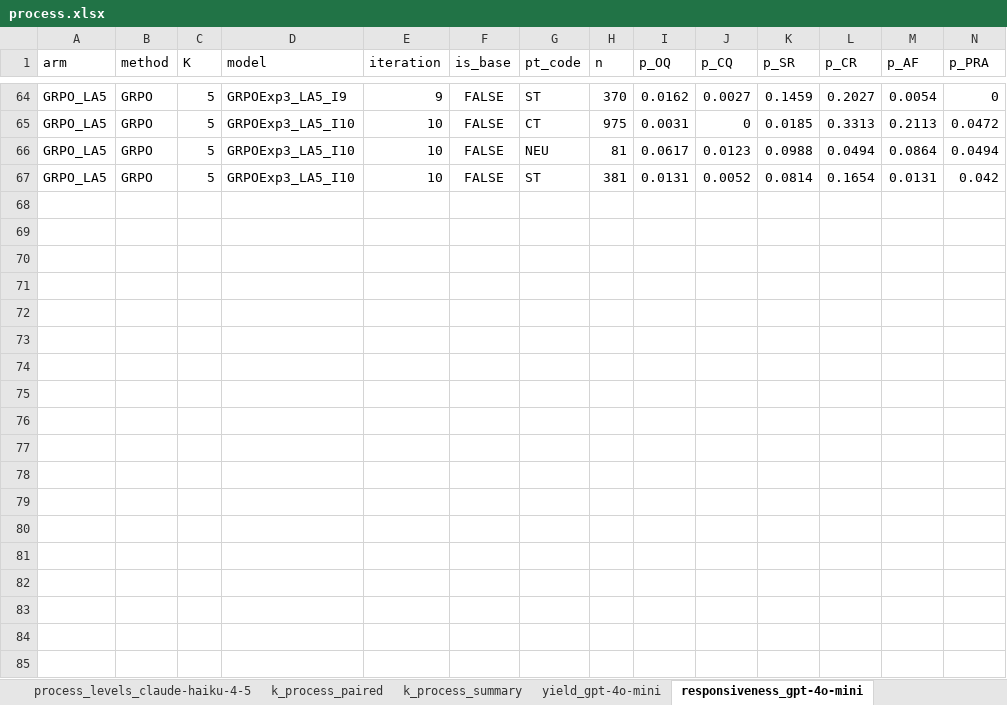
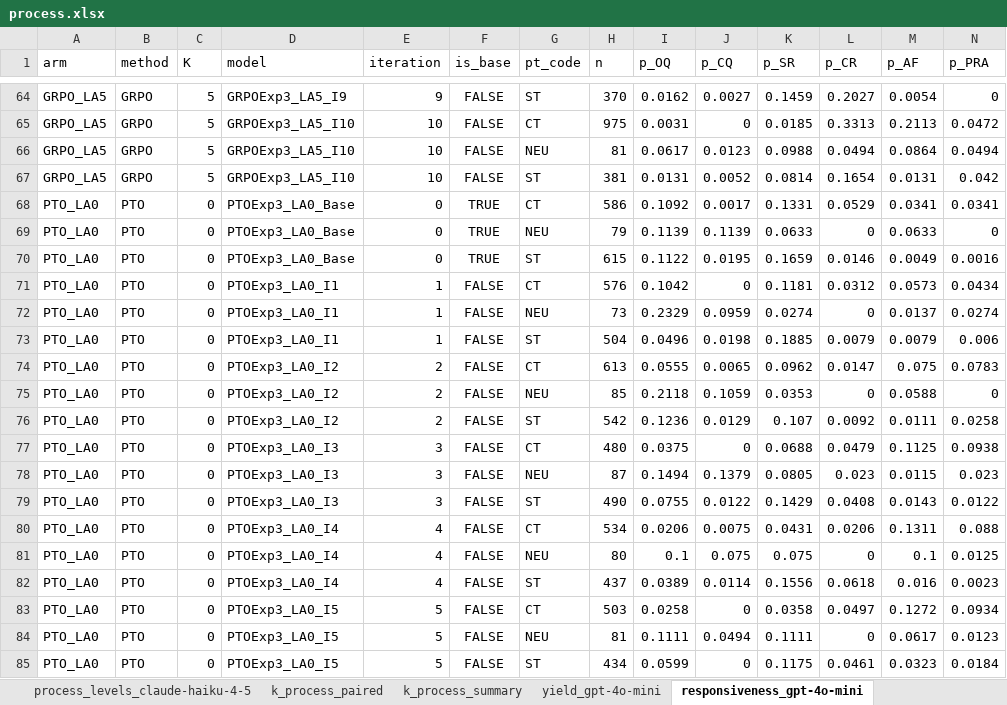
Before and after one commit to Lior-Baruch/Thesis_PTO_GRPO, an Excel workbook: Exp3_PTO_GRPO/eda/results/lookahead/process/tables/process.xlsx, sheet responsiveness_gpt-4o-mini, drawn as a sheet; only a part is shown, gaps mark what is left out; values as stored, in another font and other column widths than the file's, no borders; rows hold the shown columns only; the diff covers the shown part only; the diff names each change by its address in the sheet, - before the commit and + after, or states it on an @@ line.

```diff
--- a/Exp3_PTO_GRPO/eda/results/lookahead/process/tables/process.xlsx (sheet responsiveness_gpt-4o-mini)
+++ b/Exp3_PTO_GRPO/eda/results/lookahead/process/tables/process.xlsx (sheet responsiveness_gpt-4o-mini)
+row 68: PTO_LA0 | PTO | 0 | PTOExp3_LA0_Base | 0 | TRUE | CT | 586 | 0.1092 | 0.0017 | 0.1331 | 0.0529 | 0.0341 | 0.0341
+row 69: PTO_LA0 | PTO | 0 | PTOExp3_LA0_Base | 0 | TRUE | NEU | 79 | 0.1139 | 0.1139 | 0.0633 | 0 | 0.0633 | 0
+row 70: PTO_LA0 | PTO | 0 | PTOExp3_LA0_Base | 0 | TRUE | ST | 615 | 0.1122 | 0.0195 | 0.1659 | 0.0146 | 0.0049 | 0.0016
+row 71: PTO_LA0 | PTO | 0 | PTOExp3_LA0_I1 | 1 | FALSE | CT | 576 | 0.1042 | 0 | 0.1181 | 0.0312 | 0.0573 | 0.0434
+row 72: PTO_LA0 | PTO | 0 | PTOExp3_LA0_I1 | 1 | FALSE | NEU | 73 | 0.2329 | 0.0959 | 0.0274 | 0 | 0.0137 | 0.0274
+row 73: PTO_LA0 | PTO | 0 | PTOExp3_LA0_I1 | 1 | FALSE | ST | 504 | 0.0496 | 0.0198 | 0.1885 | 0.0079 | 0.0079 | 0.006
+row 74: PTO_LA0 | PTO | 0 | PTOExp3_LA0_I2 | 2 | FALSE | CT | 613 | 0.0555 | 0.0065 | 0.0962 | 0.0147 | 0.075 | 0.0783
+row 75: PTO_LA0 | PTO | 0 | PTOExp3_LA0_I2 | 2 | FALSE | NEU | 85 | 0.2118 | 0.1059 | 0.0353 | 0 | 0.0588 | 0
+row 76: PTO_LA0 | PTO | 0 | PTOExp3_LA0_I2 | 2 | FALSE | ST | 542 | 0.1236 | 0.0129 | 0.107 | 0.0092 | 0.0111 | 0.0258
+row 77: PTO_LA0 | PTO | 0 | PTOExp3_LA0_I3 | 3 | FALSE | CT | 480 | 0.0375 | 0 | 0.0688 | 0.0479 | 0.1125 | 0.0938
+row 78: PTO_LA0 | PTO | 0 | PTOExp3_LA0_I3 | 3 | FALSE | NEU | 87 | 0.1494 | 0.1379 | 0.0805 | 0.023 | 0.0115 | 0.023
+row 79: PTO_LA0 | PTO | 0 | PTOExp3_LA0_I3 | 3 | FALSE | ST | 490 | 0.0755 | 0.0122 | 0.1429 | 0.0408 | 0.0143 | 0.0122
+row 80: PTO_LA0 | PTO | 0 | PTOExp3_LA0_I4 | 4 | FALSE | CT | 534 | 0.0206 | 0.0075 | 0.0431 | 0.0206 | 0.1311 | 0.088
+row 81: PTO_LA0 | PTO | 0 | PTOExp3_LA0_I4 | 4 | FALSE | NEU | 80 | 0.1 | 0.075 | 0.075 | 0 | 0.1 | 0.0125
+row 82: PTO_LA0 | PTO | 0 | PTOExp3_LA0_I4 | 4 | FALSE | ST | 437 | 0.0389 | 0.0114 | 0.1556 | 0.0618 | 0.016 | 0.0023
+row 83: PTO_LA0 | PTO | 0 | PTOExp3_LA0_I5 | 5 | FALSE | CT | 503 | 0.0258 | 0 | 0.0358 | 0.0497 | 0.1272 | 0.0934
+row 84: PTO_LA0 | PTO | 0 | PTOExp3_LA0_I5 | 5 | FALSE | NEU | 81 | 0.1111 | 0.0494 | 0.1111 | 0 | 0.0617 | 0.0123
+row 85: PTO_LA0 | PTO | 0 | PTOExp3_LA0_I5 | 5 | FALSE | ST | 434 | 0.0599 | 0 | 0.1175 | 0.0461 | 0.0323 | 0.0184
```
Also changed, not shown: 48 added rows elsewhere in this sheet, sheet k_process_paired, sheet yield_claude-haiku-4-5, sheet yield_gpt-4o-mini, sheet parity_gpt-4o-mini, sheet parity_claude-haiku-4-5, sheet responsiveness_claude-haiku-4-5, 8 more sheets, 27 other files.
